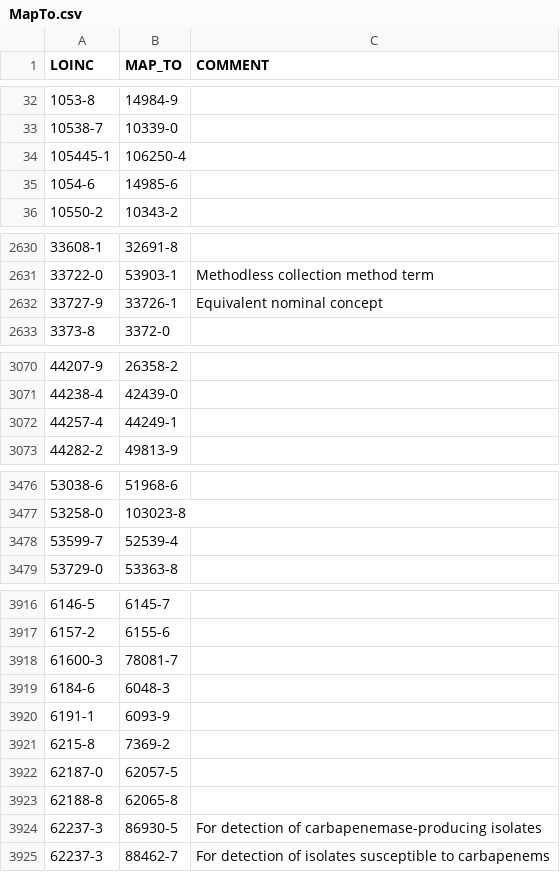
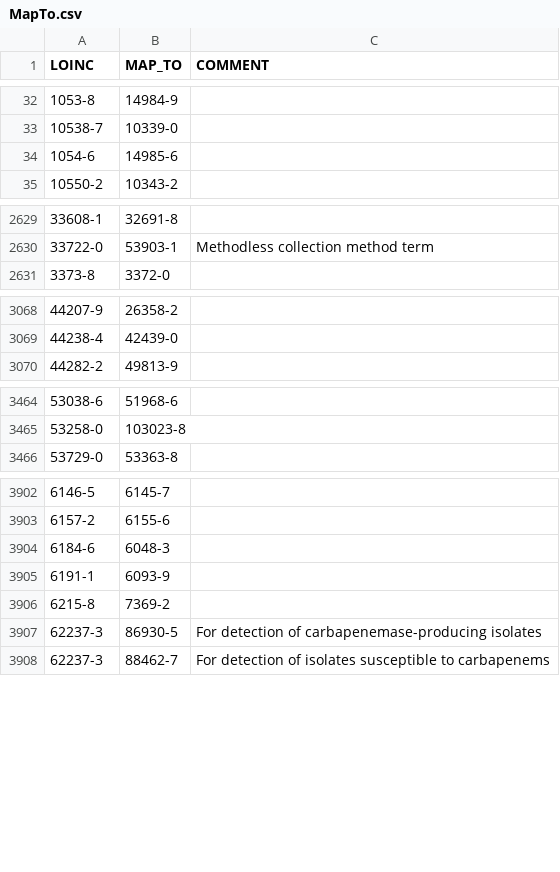
Before and after one commit to rvandewater/sumeds-ontologies, a CSV file: ontologies/LOINC/2.83/MapTo.csv, drawn as a sheet; only a part is shown, gaps mark what is left out; the diff covers the shown part only; the diff names each change by its address in the sheet, - before the commit and + after, or states it on an @@ line.

```diff
--- a/ontologies/LOINC/2.83/MapTo.csv
+++ b/ontologies/LOINC/2.83/MapTo.csv
-row 34: 105445-1 | 106250-4
-row 2632: 33727-9 | 33726-1 | Equivalent nominal concept
-row 3072: 44257-4 | 44249-1
-row 3478: 53599-7 | 52539-4
-row 3918: 61600-3 | 78081-7
-row 3922: 62187-0 | 62057-5
-row 3923: 62188-8 | 62065-8
```
Also changed, not shown: 22 removed rows elsewhere in this file, 16 other files.
